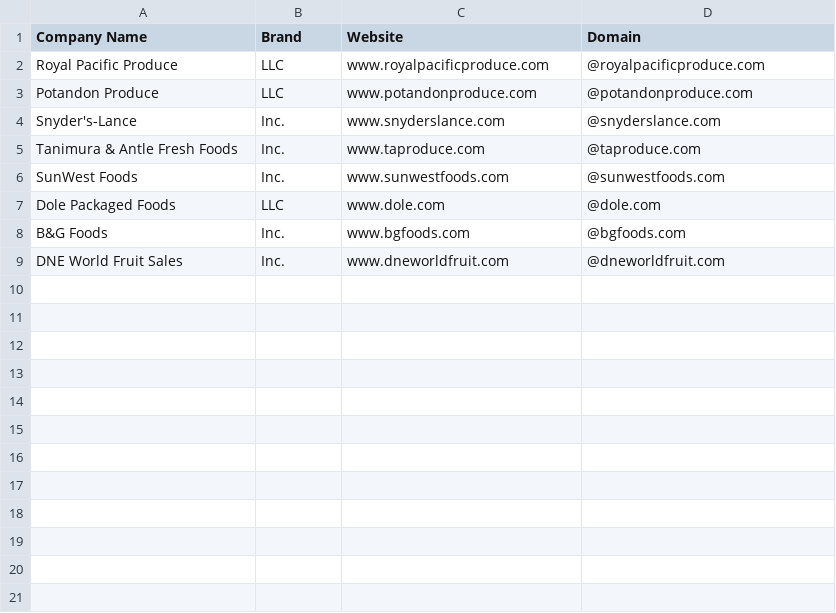
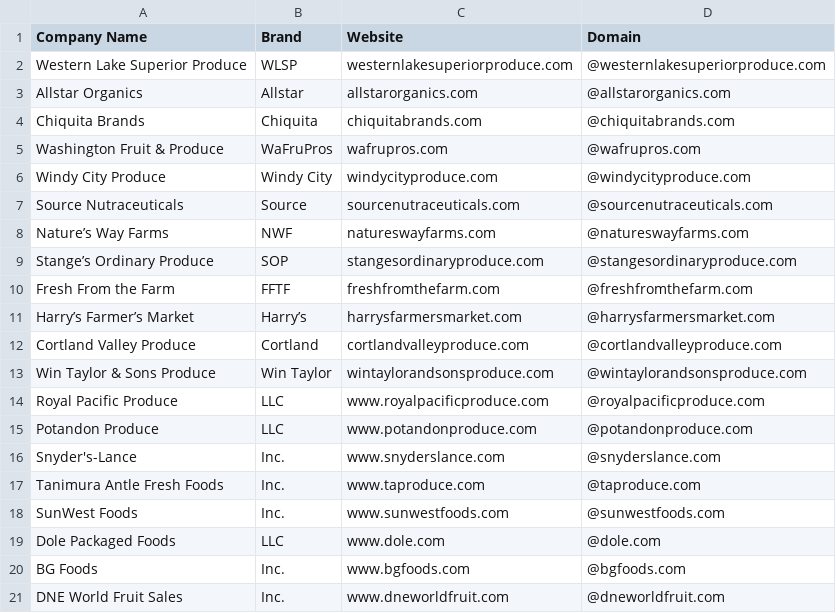
Before and after one commit to will-carrington/inconsistent_contacts, a CSV file: www_file.csv, drawn as a sheet.

Commit message:
Update file via API

```diff
--- a/www_file.csv
+++ b/www_file.csv
@@ -1,2 +1,14 @@
 Company Name,Brand,Website,Domain
+Western Lake Superior Produce, WLSP, westernlakesuperiorproduce.com,@westernlakesuperiorproduce.com
+Allstar Organics, Allstar, allstarorganics.com,@allstarorganics.com
+Chiquita Brands, Chiquita, chiquitabrands.com,@chiquitabrands.com
+Washington Fruit & Produce, WaFruPros, wafrupros.com,@wafrupros.com
+Windy City Produce, Windy City, windycityproduce.com,@windycityproduce.com
+Source Nutraceuticals, Source, sourcenutraceuticals.com,@sourcenutraceuticals.com
+Nature’s Way Farms, NWF, natureswayfarms.com,@natureswayfarms.com
+Stange’s Ordinary Produce, SOP, stangesordinaryproduce.com,@stangesordinaryproduce.com
+Fresh From the Farm, FFTF, freshfromthefarm.com,@freshfromthefarm.com
+Harry’s Farmer’s Market, Harry’s, harrysfarmersmarket.com ,@harrysfarmersmarket.com
+Cortland Valley Produce, Cortland, cortlandvalleyproduce.com,@cortlandvalleyproduce.com
+Win Taylor & Sons Produce, Win Taylor, wintaylorandsonsproduce.com,@wintaylorandsonsproduce.com
 Royal Pacific Produce, LLC, www.royalpacificproduce.com ,@royalpacificproduce.com
@@ -4,6 +16,6 @@ Potandon Produce, LLC, www.potandonproduce.com ,@potandonproduce.com
 Snyder's-Lance, Inc., www.snyderslance.com ,@snyderslance.com
-Tanimura & Antle Fresh Foods, Inc., www.taproduce.com ,@taproduce.com
+Tanimura  Antle Fresh Foods, Inc., www.taproduce.com ,@taproduce.com
 SunWest Foods, Inc., www.sunwestfoods.com,@sunwestfoods.com
 Dole Packaged Foods, LLC, www.dole.com,@dole.com
-B&G Foods, Inc., www.bgfoods.com ,@bgfoods.com
+BG Foods, Inc., www.bgfoods.com ,@bgfoods.com
 DNE World Fruit Sales, Inc., www.dneworldfruit.com ,@dneworldfruit.com
```
